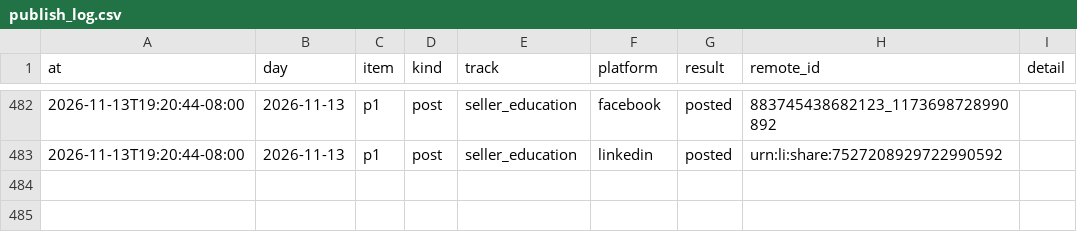
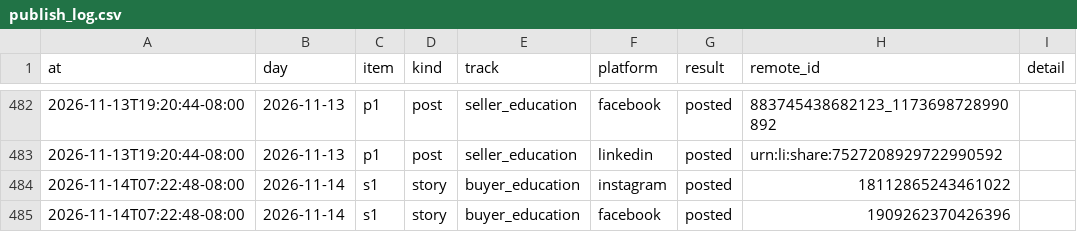
Before and after one commit to memorialdinh/memo-social-bot, a CSV file: data/publish_log.csv, drawn as a sheet; only a part is shown, gaps mark what is left out; the diff names each change by its address in the sheet, - before the commit and + after, or states it on an @@ line.

Commit message:
bot: published

```diff
--- a/data/publish_log.csv
+++ b/data/publish_log.csv
+row 484: 2026-11-14T07:22:48-08:00 | 2026-11-14 | s1 | story | buyer_education | instagram | posted | 18112865243461022
+row 485: 2026-11-14T07:22:48-08:00 | 2026-11-14 | s1 | story | buyer_education | facebook | posted | 1909262370426396
```
Also changed, not shown: 1 other file.
